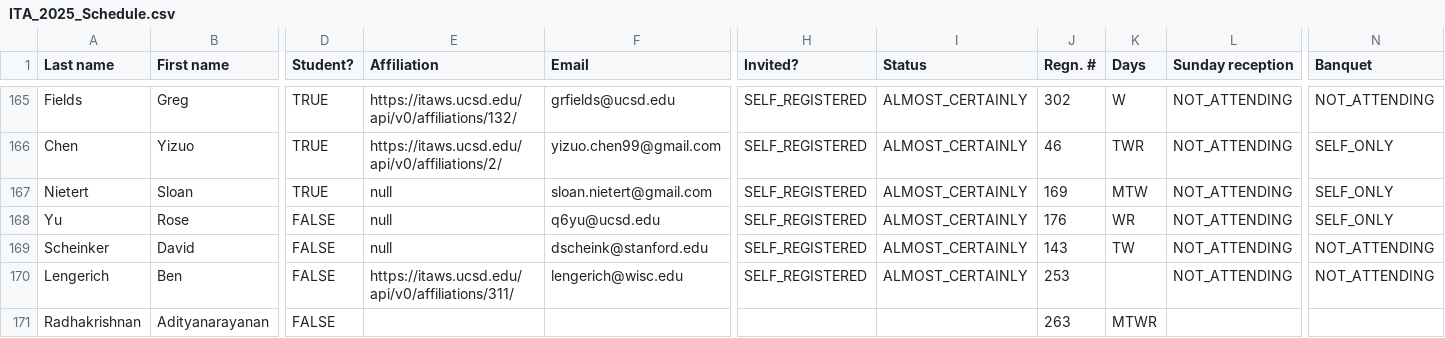
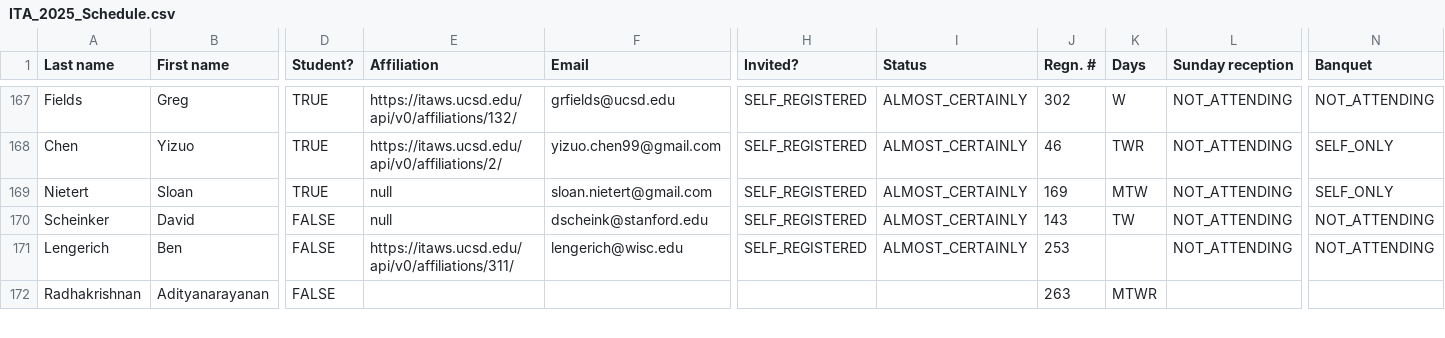
Before and after one commit to jayden789/ita-workshop-26, a CSV file: backend/api/ITA_2025_Schedule.csv, drawn as a sheet; only a part is shown, gaps mark what is left out; removed rows and columns are numbered as before the commit, all else as after; rows hold the shown columns only; the diff covers the shown part only; the diff names each change by its address in the sheet, - before the commit and + after, or states it on an @@ line.

Commit message:
Update: Schedule

```diff
--- a/backend/api/ITA_2025_Schedule.csv
+++ b/backend/api/ITA_2025_Schedule.csv
-row 168: Yu | Rose | FALSE | null | q6yu@ucsd.edu | SELF_REGISTERED | ALMOST_CERTAINLY | 176 | WR | NOT_ATTENDING | SELF_ONLY
```
Also changed, not shown: 5 added rows and 2 removed rows elsewhere in this file, scripts/schedule/ITA 2025 Schedule - Main.csv, 1 other file.
